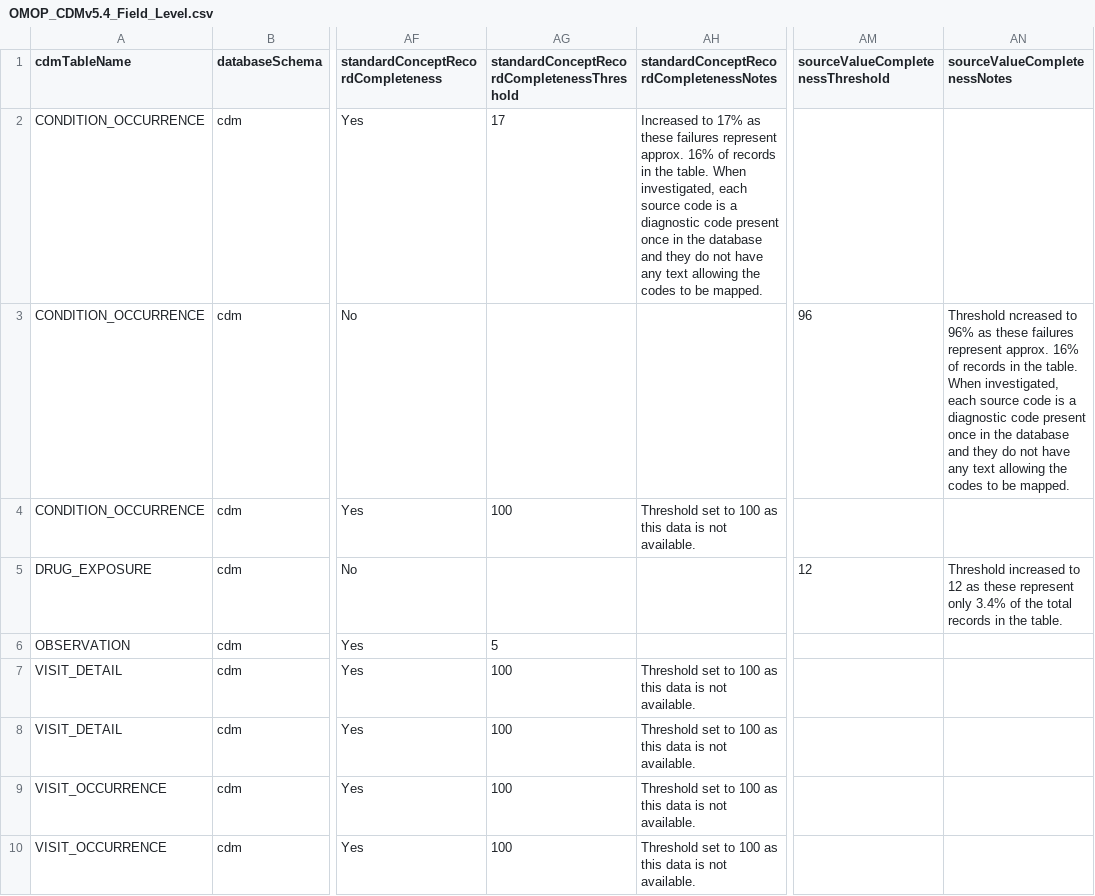
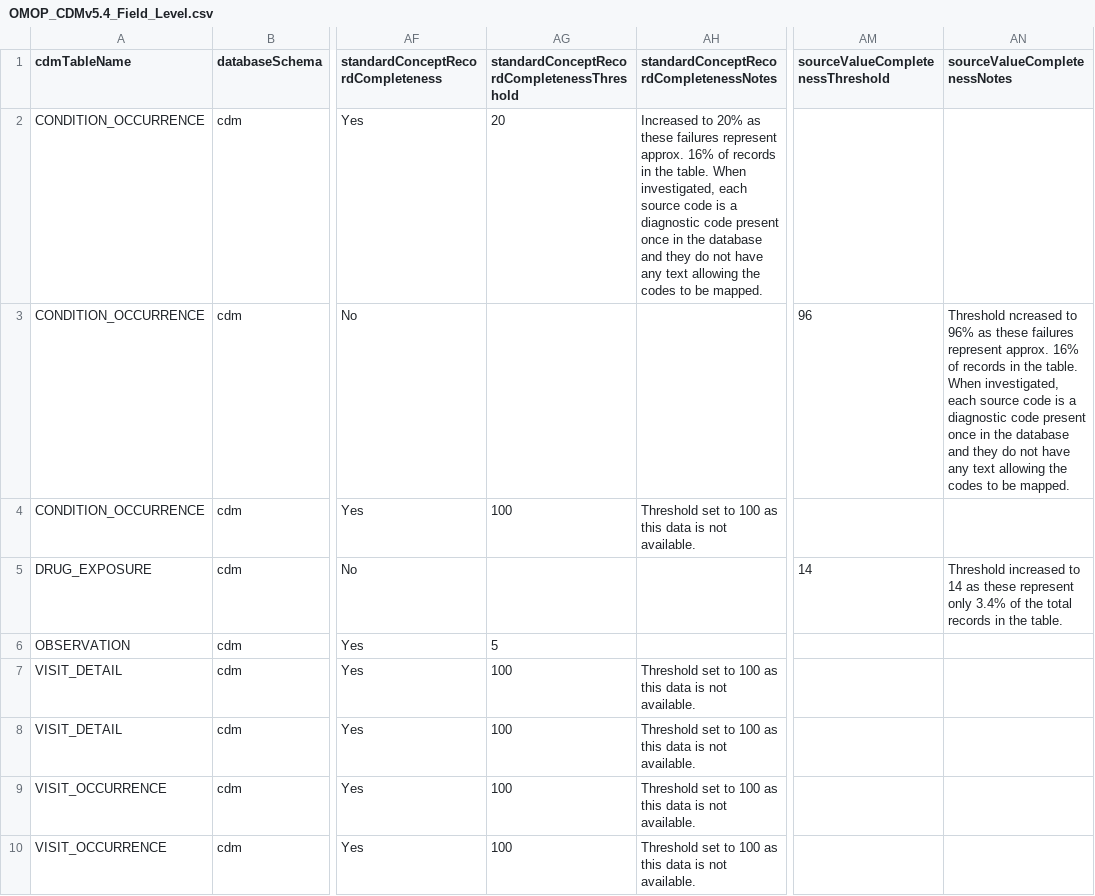
Before and after one commit to OHDSI/ETL-LambdaBuilder, a CSV file: dqd_thresholds/IQVIA_AU/custom/OMOP_CDMv5.4_Field_Level.csv, drawn as a sheet; only a part is shown, gaps mark what is left out; the diff names each change by its address in the sheet, - before the commit and + after, or states it on an @@ line.

Commit message:
Update OMOP_CDMv5.4_Field_Level.csv

```diff
--- a/dqd_thresholds/IQVIA_AU/custom/OMOP_CDMv5.4_Field_Level.csv
+++ b/dqd_thresholds/IQVIA_AU/custom/OMOP_CDMv5.4_Field_Level.csv
-AG2: 17
+AG2: 20
-AH2: Increased to 17% as these…
+AH2: Increased to 20% as these…
-AM5 (sourceValueCompletenessThreshold): 12
+AM5 (sourceValueCompletenessThreshold): 14
-AN5 (sourceValueCompletenessNotes): …increased to 12 as these…
+AN5 (sourceValueCompletenessNotes): …increased to 14 as these…
```
